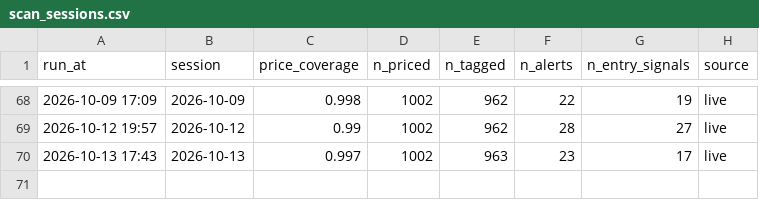
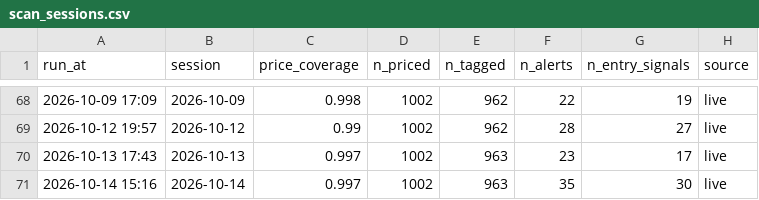
Before and after one commit to kartikeyaav/Golden-Stock, a CSV file: multibagger_screener/multibagger_screener/journal/scan_sessions.csv, drawn as a sheet; only a part is shown, gaps mark what is left out; the diff names each change by its address in the sheet, - before the commit and + after, or states it on an @@ line.

```diff
--- a/multibagger_screener/multibagger_screener/journal/scan_sessions.csv
+++ b/multibagger_screener/multibagger_screener/journal/scan_sessions.csv
+row 71: 2026-10-14 15:16 | 2026-10-14 | 0.997 | 1002 | 963 | 35 | 30 | live
```
Also changed, not shown: multibagger_screener/multibagger_screener/deals_archive.csv, multibagger_screener/multibagger_screener/journal/entry_signals.csv, 24 other files.
